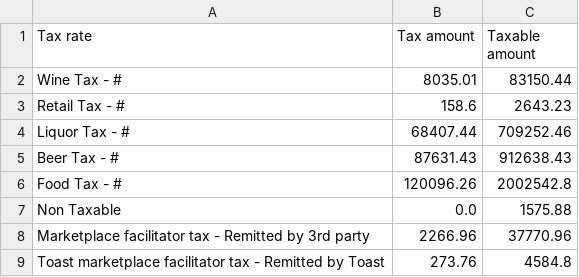
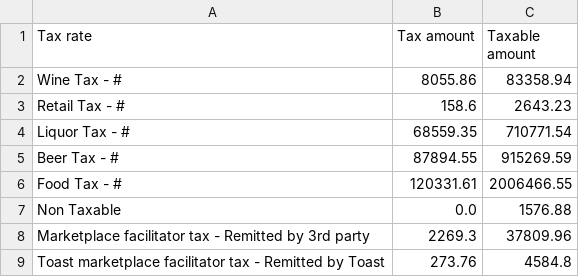
Before and after one commit to BHERRIN7/brassstap-data, a CSV file: data/Tax summary.csv, drawn as a sheet.

Commit message:
Update Tax summary.csv — 2026-07-20

```diff
--- a/data/Tax summary.csv
+++ b/data/Tax summary.csv
@@ -1,9 +1,9 @@
 Tax rate,Tax amount,Taxable amount
-Wine Tax - #,8035.01,83150.44
+Wine Tax - #,8055.86,83358.94
 Retail Tax - #,158.6,2643.23
-Liquor Tax - #,68407.44,709252.46
-Beer Tax - #,87631.43,912638.43
-Food Tax - #,120096.26,2002542.8
-Non Taxable,0.0,1575.88
-Marketplace facilitator tax - Remitted by 3rd party,2266.96,37770.96
+Liquor Tax - #,68559.35,710771.54
+Beer Tax - #,87894.55,915269.59
+Food Tax - #,120331.61,2006466.55
+Non Taxable,0.0,1576.88
+Marketplace facilitator tax - Remitted by 3rd party,2269.3,37809.96
 Toast marketplace facilitator tax - Remitted by Toast,273.76,4584.8
```
